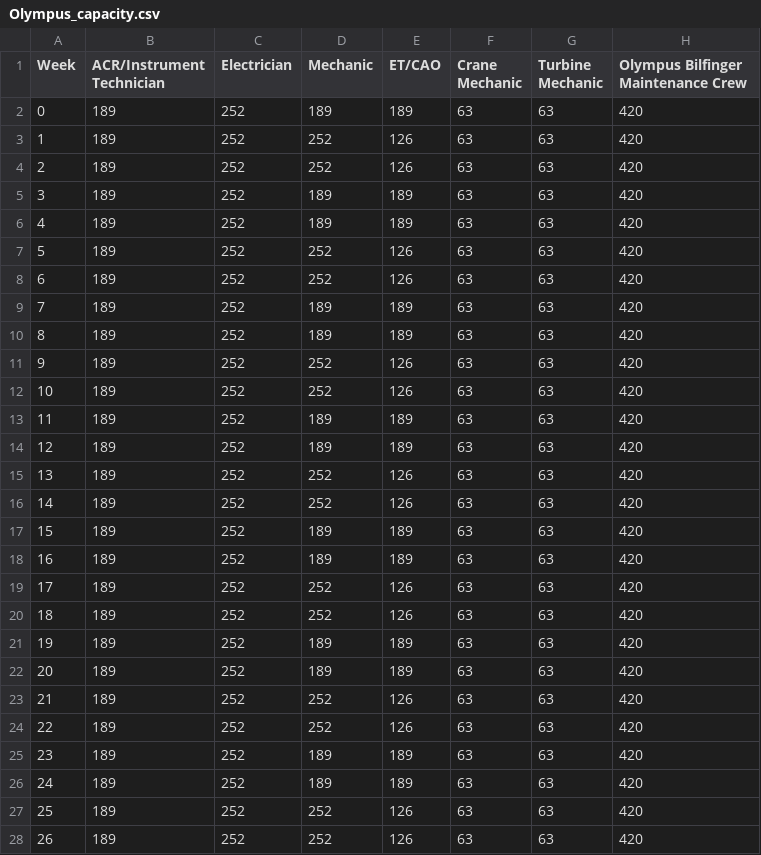
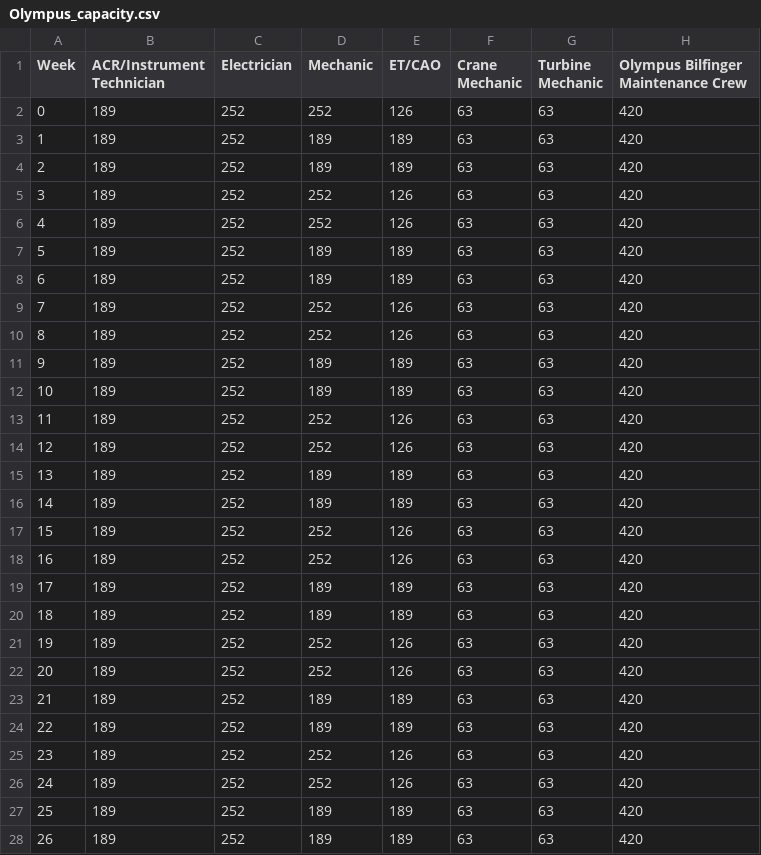
Before and after one commit to sridharavc100/Constrainer, a CSV file: Olympus_capacity.csv, drawn as a sheet; only a part is shown; the diff covers the shown part only.

```diff
--- a/Olympus_capacity.csv
+++ b/Olympus_capacity.csv
@@ -1,28 +1,28 @@
 Week,ACR/Instrument Technician,Electrician,Mechanic,ET/CAO,Crane Mechanic,Turbine Mechanic,Olympus Bilfinger Maintenance Crew
-0,189,252,189,189,63,63,420
-1,189,252,252,126,63,63,420
-2,189,252,252,126,63,63,420
-3,189,252,189,189,63,63,420
-4,189,252,189,189,63,63,420
-5,189,252,252,126,63,63,420
-6,189,252,252,126,63,63,420
-7,189,252,189,189,63,63,420
-8,189,252,189,189,63,63,420
-9,189,252,252,126,63,63,420
-10,189,252,252,126,63,63,420
-11,189,252,189,189,63,63,420
-12,189,252,189,189,63,63,420
-13,189,252,252,126,63,63,420
-14,189,252,252,126,63,63,420
-15,189,252,189,189,63,63,420
-16,189,252,189,189,63,63,420
-17,189,252,252,126,63,63,420
-18,189,252,252,126,63,63,420
-19,189,252,189,189,63,63,420
-20,189,252,189,189,63,63,420
-21,189,252,252,126,63,63,420
-22,189,252,252,126,63,63,420
-23,189,252,189,189,63,63,420
-24,189,252,189,189,63,63,420
-25,189,252,252,126,63,63,420
-26,189,252,252,126,63,63,420
+0,189,252,252,126,63,63,420
+1,189,252,189,189,63,63,420
+2,189,252,189,189,63,63,420
+3,189,252,252,126,63,63,420
+4,189,252,252,126,63,63,420
+5,189,252,189,189,63,63,420
+6,189,252,189,189,63,63,420
+7,189,252,252,126,63,63,420
+8,189,252,252,126,63,63,420
+9,189,252,189,189,63,63,420
+10,189,252,189,189,63,63,420
+11,189,252,252,126,63,63,420
+12,189,252,252,126,63,63,420
+13,189,252,189,189,63,63,420
+14,189,252,189,189,63,63,420
+15,189,252,252,126,63,63,420
+16,189,252,252,126,63,63,420
+17,189,252,189,189,63,63,420
+18,189,252,189,189,63,63,420
+19,189,252,252,126,63,63,420
+20,189,252,252,126,63,63,420
+21,189,252,189,189,63,63,420
+22,189,252,189,189,63,63,420
+23,189,252,252,126,63,63,420
+24,189,252,252,126,63,63,420
+25,189,252,189,189,63,63,420
+26,189,252,189,189,63,63,420
```
Also changed, not shown: 50 edited cells elsewhere in this file, ursa_capacity.csv.
